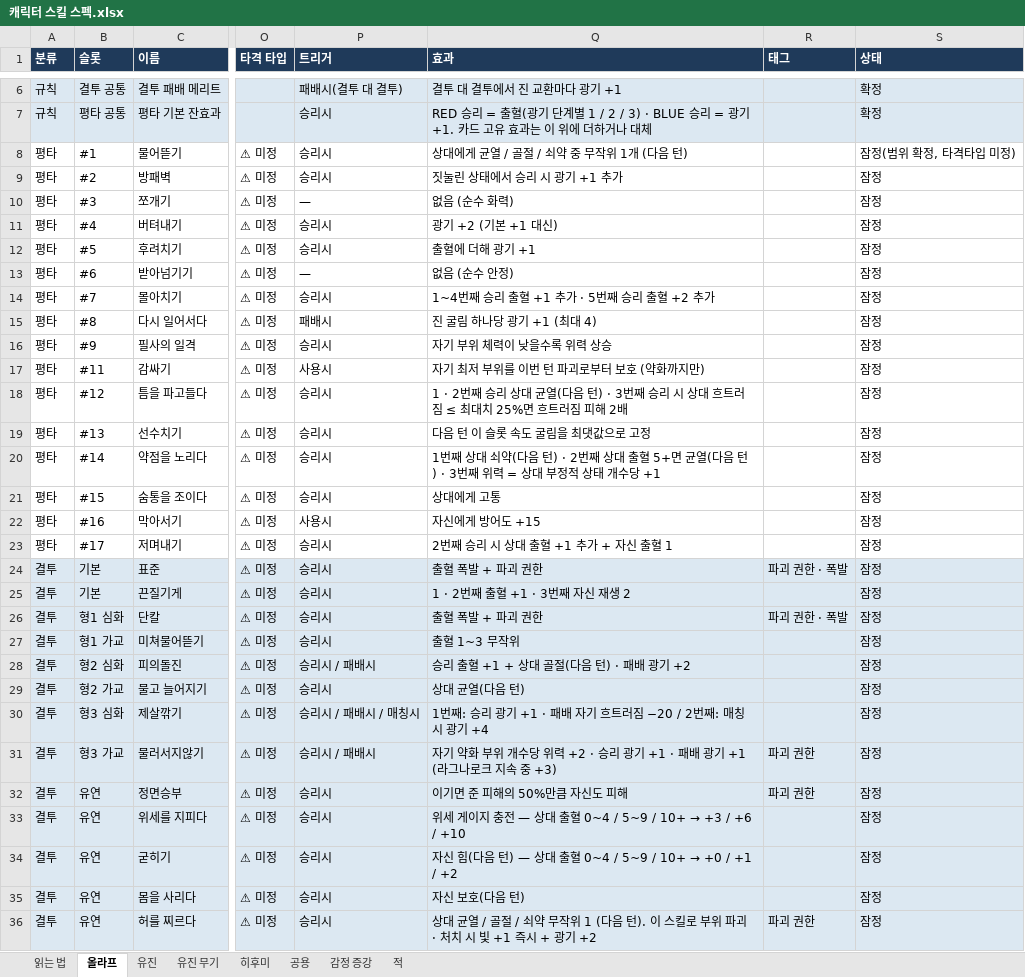
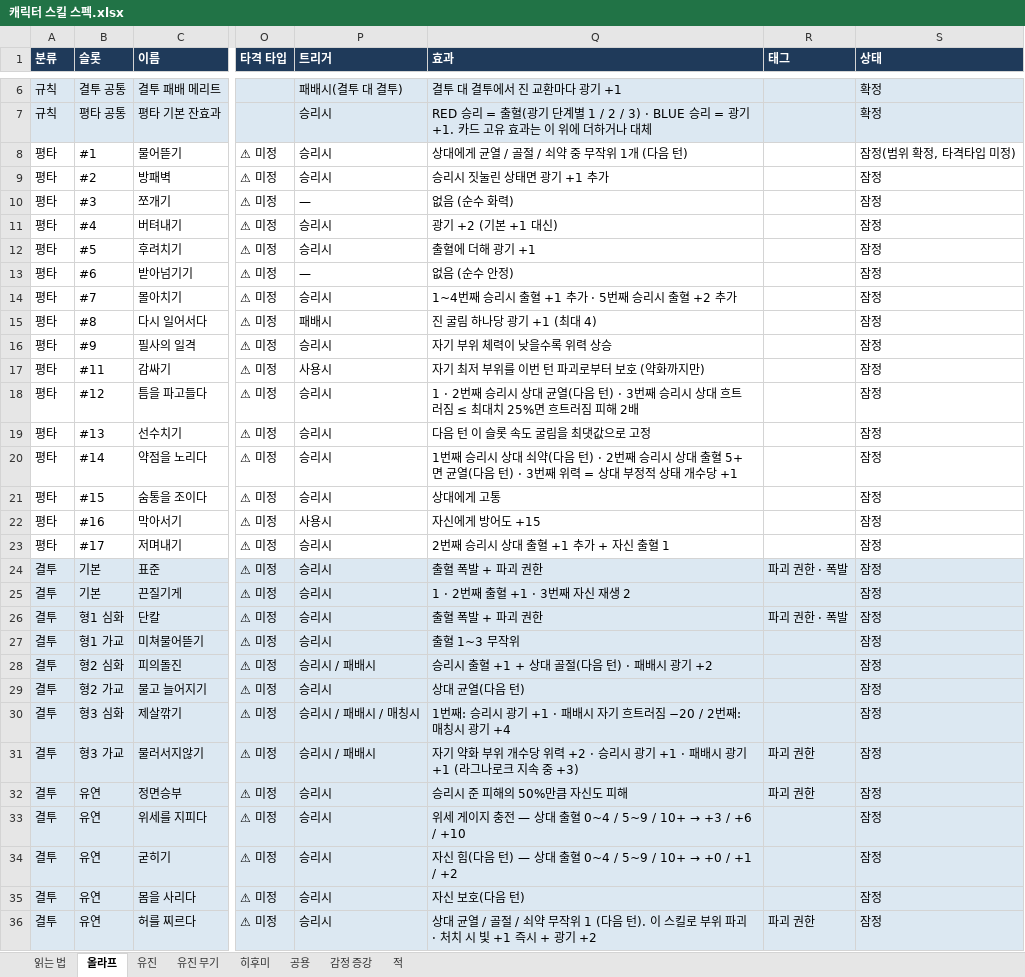
Before and after one commit to Omido-svg/Project-Abyss, an Excel workbook: Docs/캐릭터 스킬 스펙.xlsx, sheet 올라프, drawn as a sheet; only a part is shown, gaps mark what is left out; values as stored, in another font and other column widths than the file's, no borders; the diff covers the shown part only; the diff names each change by its address in the sheet, - before the commit and + after, or states it on an @@ line.

```diff
--- a/Docs/캐릭터 스킬 스펙.xlsx (sheet 올라프)
+++ b/Docs/캐릭터 스킬 스펙.xlsx (sheet 올라프)
-Q9 (효과): 짓눌린 상태에서 승리 시 광기 +1 추가
+Q9 (효과): 승리시 짓눌린 상태면 광기 +1 추가
-Q14 (효과): 1~4번째 승리 출혈 +1 추가 · 5번째 승리 출혈 +2 추가
+Q14 (효과): 1~4번째 승리시 출혈 +1 추가 · 5번째 승리시 출혈 +2 추가
-Q18 (효과): …째 승리 상대 균열(다음 턴) · 3번째 승리 시 상대…
+Q18 (효과): …째 승리시 상대 균열(다음 턴) · 3번째 승리시 상대…
-Q20 (효과): 1번째 상대 쇠약(다음 턴) · 2번째 상대…
+Q20 (효과): 1번째 승리시 상대 쇠약(다음 턴) · 2번째 승리시 상대…
-Q23 (효과): 2번째 승리 시 상대 출혈 +1 추가 + 자신 출혈 1
+Q23 (효과): 2번째 승리시 상대 출혈 +1 추가 + 자신 출혈 1
-Q28 (효과): 승리 출혈 +1 + 상대 골절(다음 턴) · 패배 광기 +2
+Q28 (효과): 승리시 출혈 +1 + 상대 골절(다음 턴) · 패배시 광기 +2
-Q30 (효과): …째: 승리 광기 +1 · 패배 자기…
+Q30 (효과): …째: 승리시 광기 +1 · 패배시 자기…
-Q31 (효과): …+2 · 승리 광기 +1 · 패배 광기…
+Q31 (효과): …+2 · 승리시 광기 +1 · 패배시 광기…
-Q32 (효과): 이기면 준 피해의 50%만큼 자신도 피해
+Q32 (효과): 승리시 준 피해의 50%만큼 자신도 피해
```
Also changed, not shown: 8 edited cells elsewhere in this sheet, sheet 유진, sheet 히후미, sheet 읽는 법, Docs/스테이지 맵 기획_계산기.xlsm, 4 other files.
